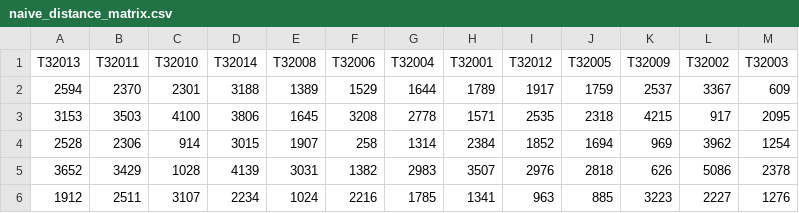
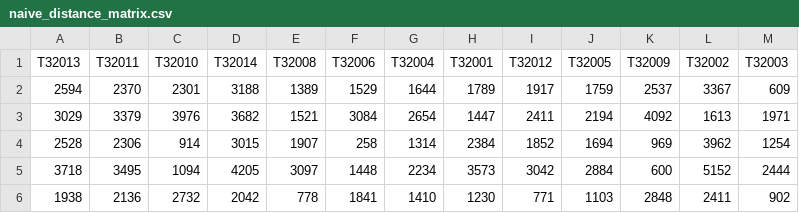
Before and after one commit to aderaustmit/bluebikes, a CSV file: inputs/naive_distance_matrix.csv, drawn as a sheet.

```diff
--- a/inputs/naive_distance_matrix.csv
+++ b/inputs/naive_distance_matrix.csv
@@ -2,5 +2,5 @@ T32013,T32011,T32010,T32014,T32008,T32006,T32004,T32001,T32012,T32005,T32009,T32
 2594,2370,2301,3188,1389,1529,1644,1789,1917,1759,2537,3367,609
-3153,3503,4100,3806,1645,3208,2778,1571,2535,2318,4215,917,2095
+3029,3379,3976,3682,1521,3084,2654,1447,2411,2194,4092,1613,1971
 2528,2306,914,3015,1907,258,1314,2384,1852,1694,969,3962,1254
-3652,3429,1028,4139,3031,1382,2983,3507,2976,2818,626,5086,2378
-1912,2511,3107,2234,1024,2216,1785,1341,963,885,3223,2227,1276
+3718,3495,1094,4205,3097,1448,2234,3573,3042,2884,600,5152,2444
+1938,2136,2732,2042,778,1841,1410,1230,771,1103,2848,2411,902
```
Also changed, not shown: inputs/naive_stations.csv, 13 other files.
